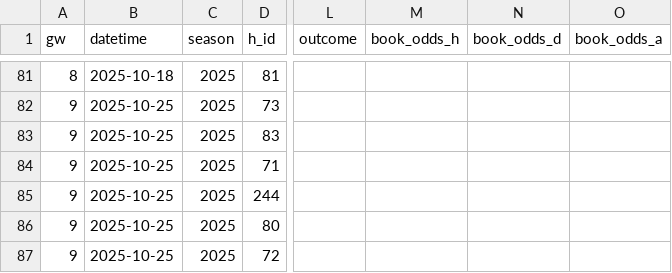
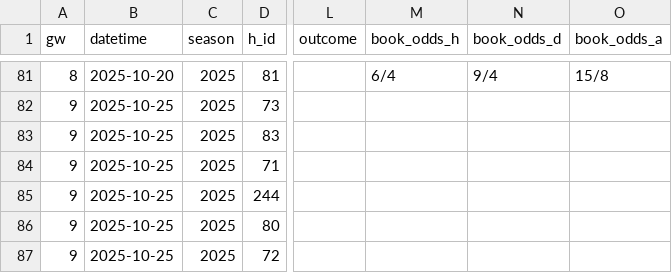
Before and after one commit to NinjaofDarkness/prem-bet-model, a CSV file: data/raw/2025_fixture_list.csv, drawn as a sheet; only a part is shown, gaps mark what is left out; the diff covers the shown part only; the diff names each change by its address in the sheet, - before the commit and + after, or states it on an @@ line.

```diff
--- a/data/raw/2025_fixture_list.csv
+++ b/data/raw/2025_fixture_list.csv
-B81 (datetime): 2025-10-18
+B81 (datetime): 2025-10-20
-M81 (book_odds_h): (empty)
+M81 (book_odds_h): 6/4
-N81 (book_odds_d): (empty)
+N81 (book_odds_d): 9/4
-O81 (book_odds_a): (empty)
+O81 (book_odds_a): 15/8
```
Also changed, not shown: 29 edited cells elsewhere in this file, data/input/clean_trainset.csv, data/input/merged_trainset.csv, 10 other files.
